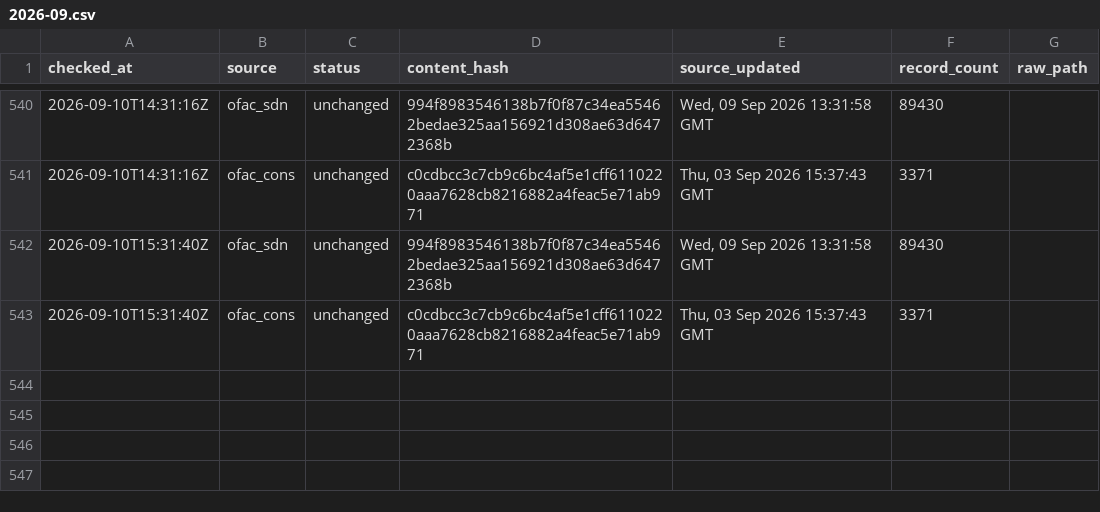
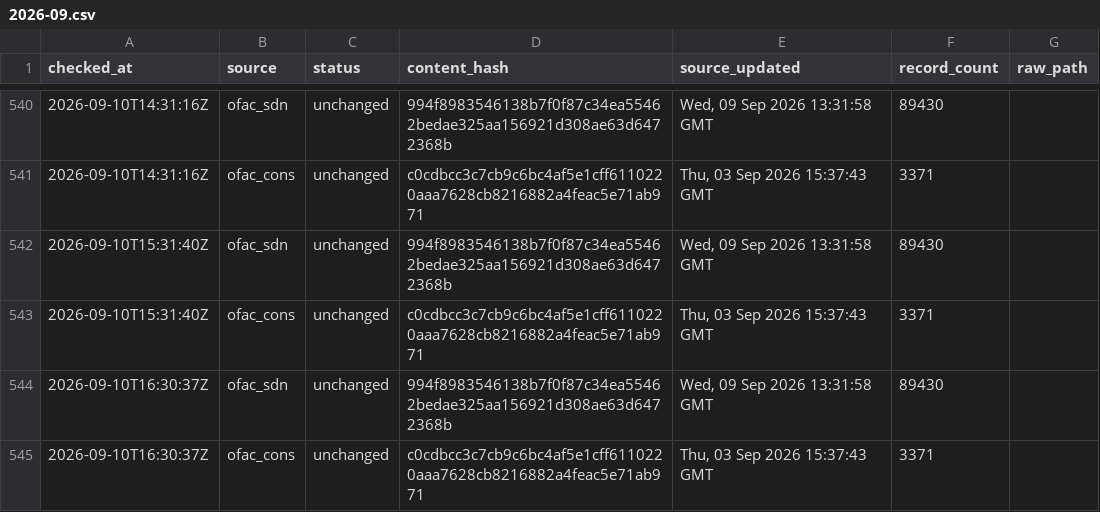
Before and after one commit to kenmizuno-cpu/sanctions-watch, a CSV file: data/heartbeat/2026-09.csv, drawn as a sheet; only a part is shown, gaps mark what is left out.

```diff
--- a/data/heartbeat/2026-09.csv
+++ b/data/heartbeat/2026-09.csv
@@ -543 +543,3 @@ checked_at,source,status,content_hash,source_updated,record_count,raw_path
 2026-09-10T15:31:40Z,ofac_cons,unchanged,c0cdbcc3c7cb9c6bc4af5e1cff6110220aaa7628cb8216882a4feac5e71ab971,"Thu, 03 Sep 2026 15:37:43 GMT",3371,
+2026-09-10T16:30:37Z,ofac_sdn,unchanged,994f8983546138b7f0f87c34ea55462bedae325aa156921d308ae63d6472368b,"Wed, 09 Sep 2026 13:31:58 GMT",89430,
+2026-09-10T16:30:37Z,ofac_cons,unchanged,c0cdbcc3c7cb9c6bc4af5e1cff6110220aaa7628cb8216882a4feac5e71ab971,"Thu, 03 Sep 2026 15:37:43 GMT",3371,
```
Also changed, not shown: data/dashboard/status.csv, data/source_audit/2026-09.csv.
